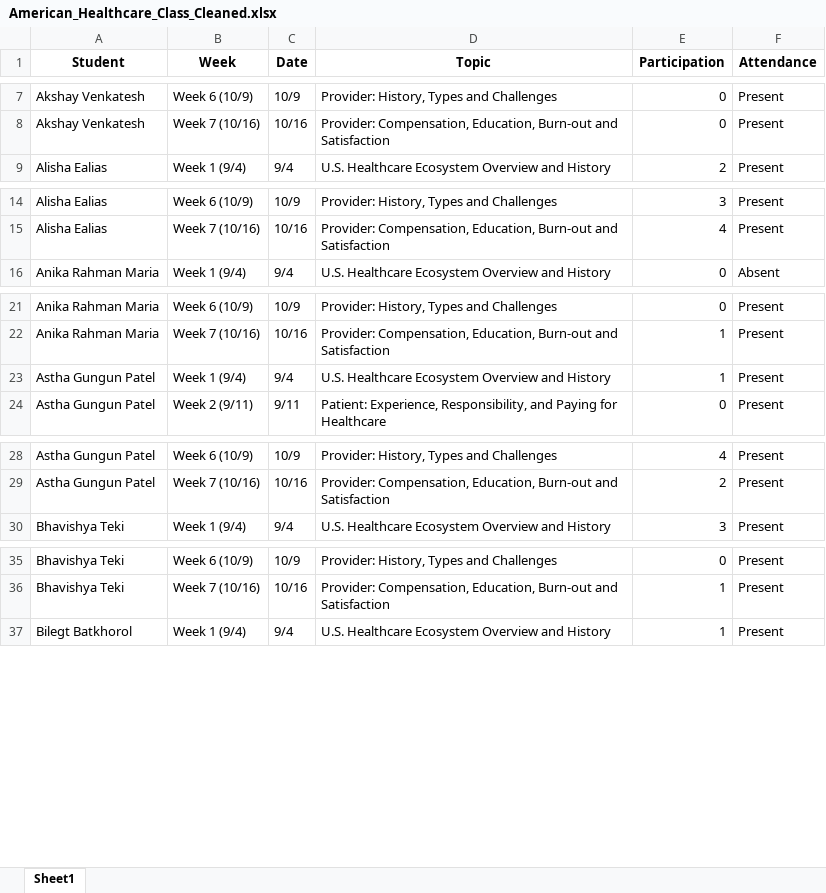
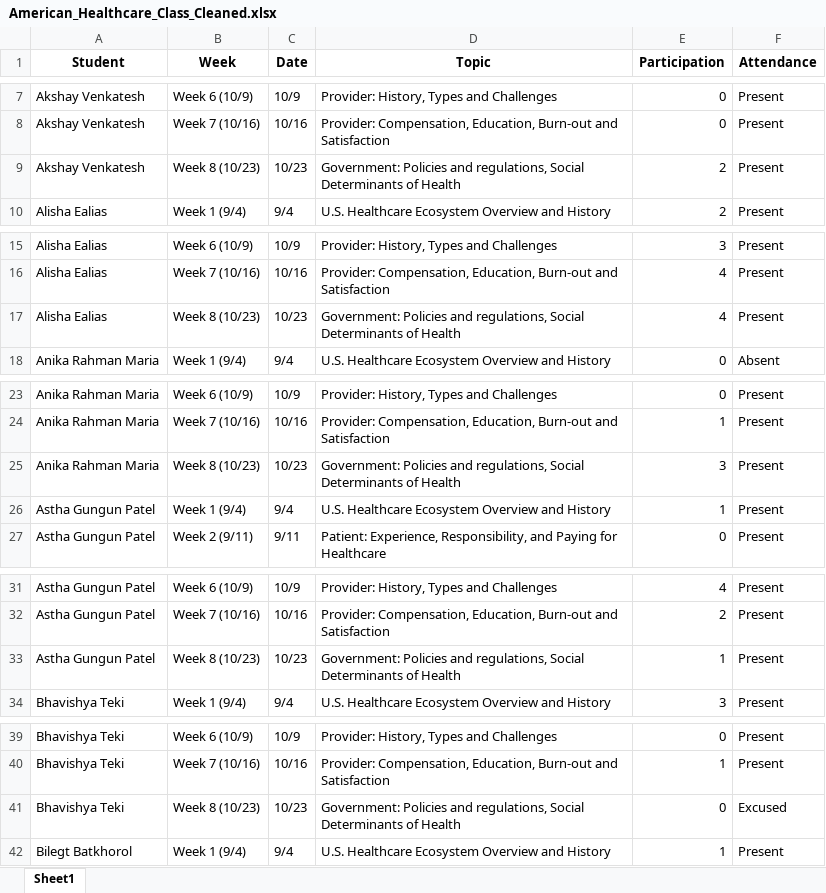
Before and after one commit to khennyG/american-healthcare-dashboard, an Excel workbook: American_Healthcare_Class_Cleaned.xlsx, sheet Sheet1, drawn as a sheet; only a part is shown, gaps mark what is left out; values as stored, in another font and other column widths than the file's, no borders; the diff covers the shown part only; the diff names each change by its address in the sheet, - before the commit and + after, or states it on an @@ line.

Commit message:
data: append Week 8 to cleaned file; improve week detection and include Date; refresh dashboards and scripts

```diff
--- a/American_Healthcare_Class_Cleaned.xlsx (sheet Sheet1)
+++ b/American_Healthcare_Class_Cleaned.xlsx (sheet Sheet1)
+row 9: Akshay Venkatesh | Week 8 (10/23) | 10/23 | Government: Policies and regulations, Social Determinants of Health | 2 | Present
+row 17: Alisha Ealias | Week 8 (10/23) | 10/23 | Government: Policies and regulations, Social Determinants of Health | 4 | Present
+row 25: Anika Rahman Maria | Week 8 (10/23) | 10/23 | Government: Policies and regulations, Social Determinants of Health | 3 | Present
+row 33: Astha Gungun Patel | Week 8 (10/23) | 10/23 | Government: Policies and regulations, Social Determinants of Health | 1 | Present
+row 41: Bhavishya Teki | Week 8 (10/23) | 10/23 | Government: Policies and regulations, Social Determinants of Health | 0 | Excused
```
Also changed, not shown: 15 added rows elsewhere in this sheet, 6 other files.
